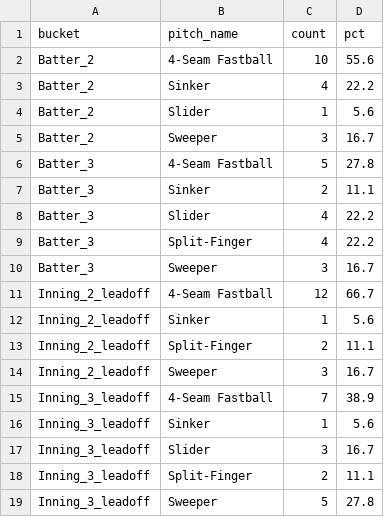
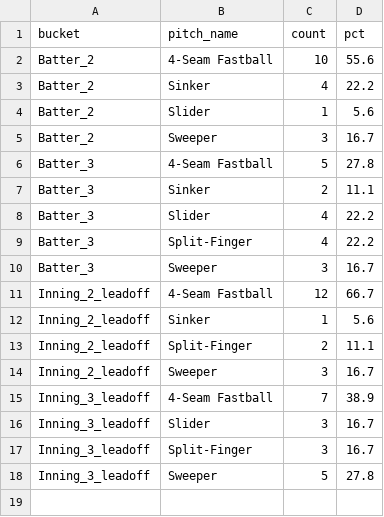
Before and after one commit to kuhny243/pitch-mix-tracker, a CSV file: Joe_Ryan_first_pitch_summary.csv, drawn as a sheet.

```diff
--- a/Joe_Ryan_first_pitch_summary.csv
+++ b/Joe_Ryan_first_pitch_summary.csv
@@ -15,5 +15,4 @@ Inning_2_leadoff,Sweeper,3,16.7
 Inning_3_leadoff,4-Seam Fastball,7,38.9
-Inning_3_leadoff,Sinker,1,5.6
 Inning_3_leadoff,Slider,3,16.7
-Inning_3_leadoff,Split-Finger,2,11.1
+Inning_3_leadoff,Split-Finger,3,16.7
 Inning_3_leadoff,Sweeper,5,27.8
```
Also changed, not shown: Joe_Ryan_first_pitch.csv.
